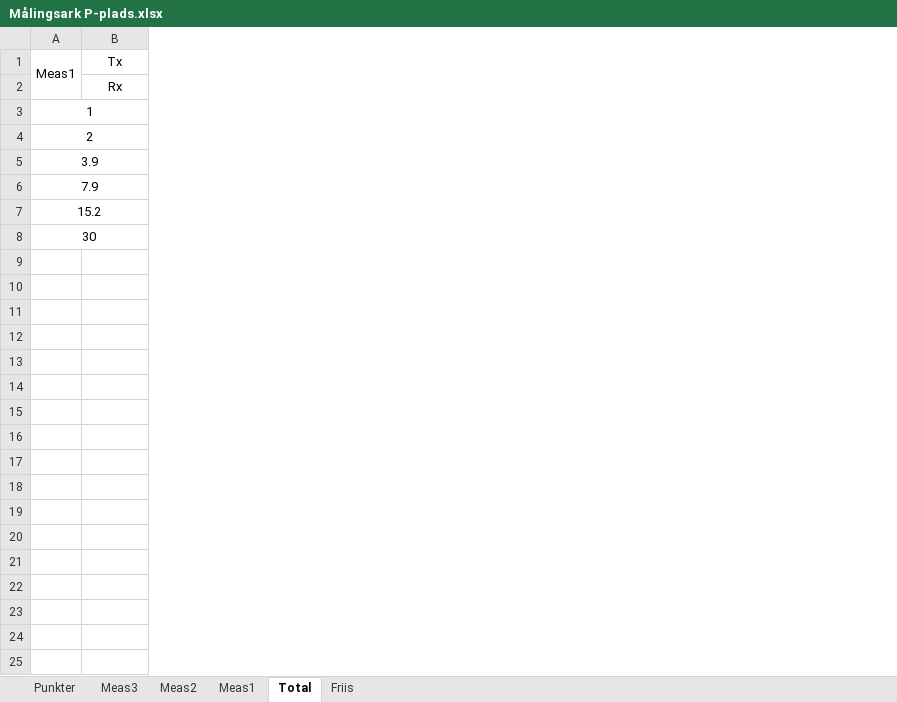
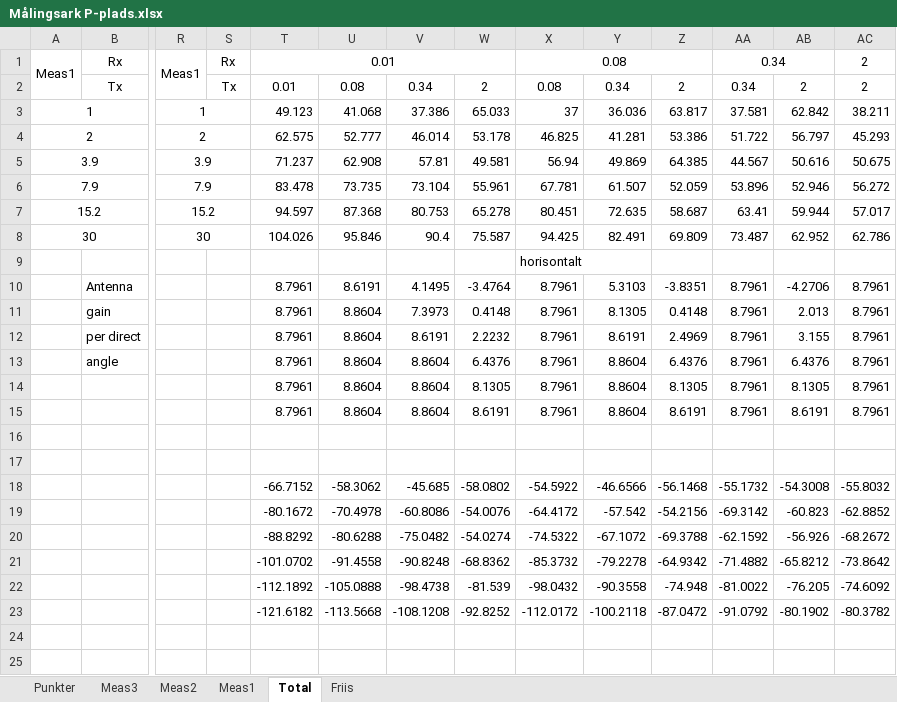
Before and after one commit to tkjj13/P7, an Excel workbook: Målingsark P-plads.xlsx, sheet Total, drawn as a sheet; only a part is shown, gaps mark what is left out; values as stored, in another font and other column widths than the file's, no borders; rows hold the shown columns only; the diff covers the shown part only; the diff names each change by its address in the sheet, - before the commit and + after, or states it on an @@ line.

```diff
--- a/Målingsark P-plads.xlsx (sheet Total)
+++ b/Målingsark P-plads.xlsx (sheet Total)
+column R, rows 1-8: Meas1 |  | 1 | 2 | 3.9 | 7.9 | 15.2 | 30
+column S, rows 1-2: Rx | Tx
+column T, rows 1-8: 0.01 | 0.01 | 49.123 | 62.575 | 71.237 | 83.478 | 94.597 | 104.026
+column U, rows 2-8: 0.08 | 41.068 | 52.777 | 62.908 | 73.735 | 87.368 | 95.846
+column V, rows 2-8: 0.34 | 37.386 | 46.014 | 57.81 | 73.104 | 80.753 | 90.4
+column W, rows 2-8: 2 | 65.033 | 53.178 | 49.581 | 55.961 | 65.278 | 75.587
+column X, rows 1-8: 0.08 | 0.08 | 37 | 46.825 | 56.94 | 67.781 | 80.451 | 94.425
+column Y, rows 2-8: 0.34 | 36.036 | 41.281 | 49.869 | 61.507 | 72.635 | 82.491
+column Z, rows 2-8: 2 | 63.817 | 53.386 | 64.385 | 52.059 | 58.687 | 69.809
+column AA, rows 1-8: 0.34 | 0.34 | 37.581 | 51.722 | 44.567 | 53.896 | 63.41 | 73.487
+column AB, rows 2-8: 2 | 62.842 | 56.797 | 50.616 | 52.946 | 59.944 | 62.952
+column AC, rows 1-8: 2 | 2 | 38.211 | 45.293 | 50.675 | 56.272 | 57.017 | 62.786
-B1: Tx
+B1: Rx
-B2: Rx
+B2: Tx
+row 9:  |  |  |  |  |  |  |  | horisontalt
+row 10:  | Antenna |  |  | 8.7961 | 8.6191 | 4.1495 | -3.4764 | 8.7961 | 5.3103 | -3.8351 | 8.7961 | -4.2706 | 8.7961
+row 11:  | gain |  |  | 8.7961 | 8.8604 | 7.3973 | 0.4148 | 8.7961 | 8.1305 | 0.4148 | 8.7961 | 2.013 | 8.7961
+row 12:  | per direct |  |  | 8.7961 | 8.8604 | 8.6191 | 2.2232 | 8.7961 | 8.6191 | 2.4969 | 8.7961 | 3.155 | 8.7961
+row 13:  | angle |  |  | 8.7961 | 8.8604 | 8.8604 | 6.4376 | 8.7961 | 8.8604 | 6.4376 | 8.7961 | 6.4376 | 8.7961
+row 14:  |  |  |  | 8.7961 | 8.8604 | 8.8604 | 8.1305 | 8.7961 | 8.8604 | 8.1305 | 8.7961 | 8.1305 | 8.7961
+row 15:  |  |  |  | 8.7961 | 8.8604 | 8.8604 | 8.6191 | 8.7961 | 8.8604 | 8.6191 | 8.7961 | 8.6191 | 8.7961
+row 16: (empty)
+row 17: (empty)
+row 18:  |  |  |  | -66.7152 | -58.3062 | -45.685 | -58.0802 | -54.5922 | -46.6566 | -56.1468 | -55.1732 | -54.3008 | -55.8032
+row 19:  |  |  |  | -80.1672 | -70.4978 | -60.8086 | -54.0076 | -64.4172 | -57.542 | -54.2156 | -69.3142 | -60.823 | -62.8852
+row 20:  |  |  |  | -88.8292 | -80.6288 | -75.0482 | -54.0274 | -74.5322 | -67.1072 | -69.3788 | -62.1592 | -56.926 | -68.2672
+row 21:  |  |  |  | -101.0702 | -91.4558 | -90.8248 | -68.8362 | -85.3732 | -79.2278 | -64.9342 | -71.4882 | -65.8212 | -73.8642
+row 22:  |  |  |  | -112.1892 | -105.0888 | -98.4738 | -81.539 | -98.0432 | -90.3558 | -74.948 | -81.0022 | -76.205 | -74.6092
+row 23:  |  |  |  | -121.6182 | -113.5668 | -108.1208 | -92.8252 | -112.0172 | -100.2118 | -87.0472 | -91.0792 | -80.1902 | -80.3782
+row 24: (empty)
+row 25: (empty)
```
Also changed, not shown: 75 added rows and 2 added columns elsewhere in this sheet, Tidslinje med milepæle.xlsx.
